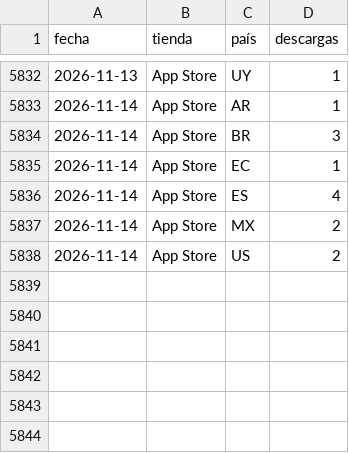
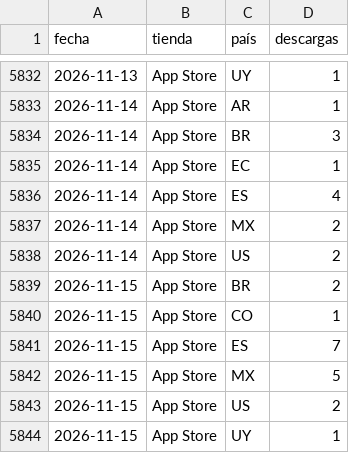
Before and after one commit to begonoriegaolalde/faro-dash-7bq4m2x9, a CSV file: faro_historico.csv, drawn as a sheet; only a part is shown, gaps mark what is left out.

Commit message:
Actualiza histórico 2026-11-16

```diff
--- a/faro_historico.csv
+++ b/faro_historico.csv
@@ -5838 +5838,7 @@ fecha,tienda,país,descargas
 2026-11-14,App Store,US,2
+2026-11-15,App Store,BR,2
+2026-11-15,App Store,CO,1
+2026-11-15,App Store,ES,7
+2026-11-15,App Store,MX,5
+2026-11-15,App Store,US,2
+2026-11-15,App Store,UY,1
```
